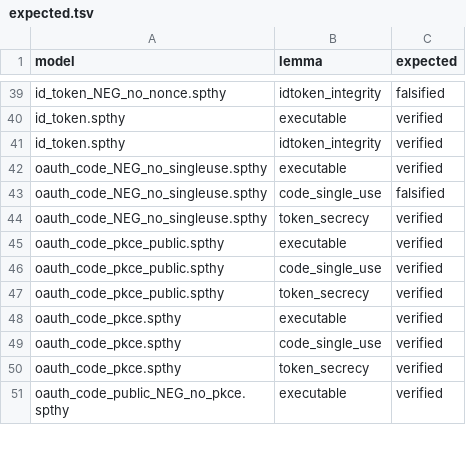
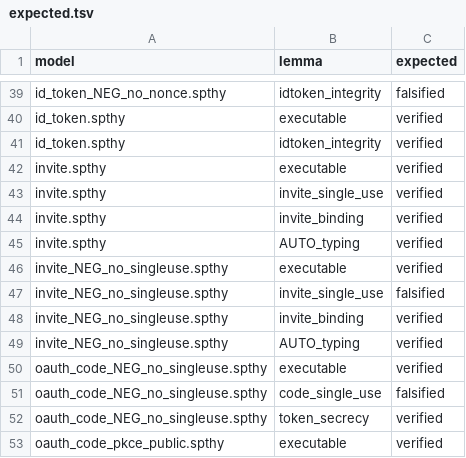
Before and after one commit to son-risa/rust-idp, a TSV file: formal/expected.tsv, drawn as a sheet; only a part is shown, gaps mark what is left out; the shorter side is filled out with more unchanged rows.

```diff
--- a/formal/expected.tsv
+++ b/formal/expected.tsv
@@ -41,2 +41,10 @@ id_token.spthy	executable	verified
 id_token.spthy	idtoken_integrity	verified
+invite.spthy	executable	verified
+invite.spthy	invite_single_use	verified
+invite.spthy	invite_binding	verified
+invite.spthy	AUTO_typing	verified
+invite_NEG_no_singleuse.spthy	executable	verified
+invite_NEG_no_singleuse.spthy	invite_single_use	falsified
+invite_NEG_no_singleuse.spthy	invite_binding	verified
+invite_NEG_no_singleuse.spthy	AUTO_typing	verified
 oauth_code_NEG_no_singleuse.spthy	executable	verified
```
Also changed, not shown: 4 other files.
